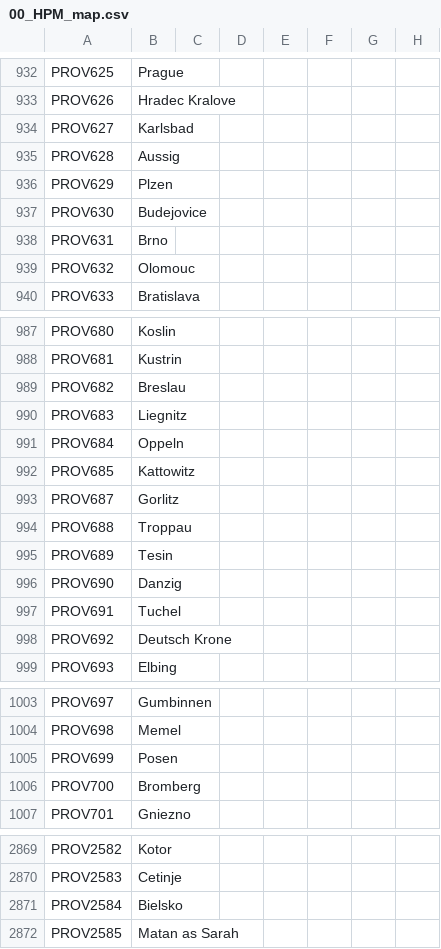
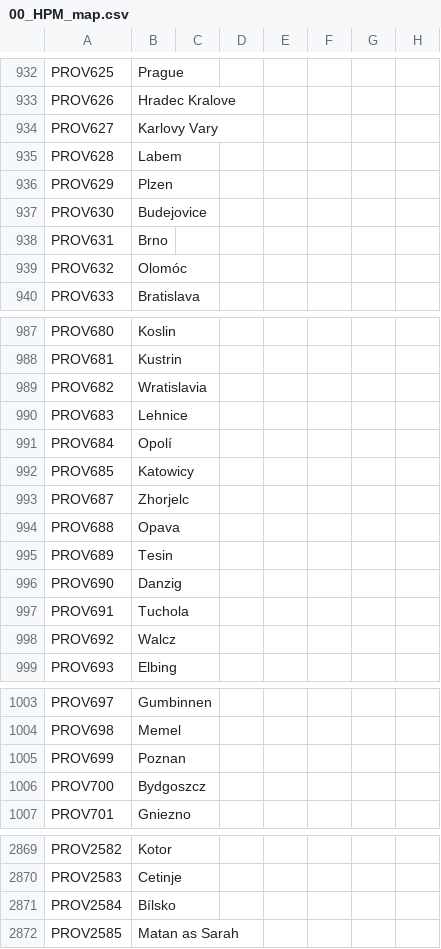
Before and after one commit to Pergame35/Divergences, a CSV file: Divergences of Darkness/Divergences of Darkness/localisation/00_HPM_map.csv, drawn as a sheet; only a part is shown, gaps mark what is left out; the diff covers the shown part only; the diff names each change by its address in the sheet, - before the commit and + after, or states it on an @@ line.

```diff
--- a/Divergences of Darkness/Divergences of Darkness/localisation/00_HPM_map.csv
+++ b/Divergences of Darkness/Divergences of Darkness/localisation/00_HPM_map.csv
-B934: Karlsbad
+B934: Karlovy Vary
-B935: Aussig
+B935: Labem
-B939: Olomouc
+B939: Olomóc
-B989: Breslau
+B989: Wratislavia
-B990: Liegnitz
+B990: Lehnice
-B991: Oppeln
+B991: Opolí
-B992: Kattowitz
+B992: Katowicy
-B993: Gorlitz
+B993: Zhorjelc
-B994: Troppau
+B994: Opava
-B997: Tuchel
+B997: Tuchola
-B998: Deutsch Krone
+B998: Walcz
-B1005: Posen
+B1005: Poznan
-B1006: Bromberg
+B1006: Bydgoszcz
-B2871: Bielsko
+B2871: Bílsko
```
Also changed, not shown: 2 edited cells elsewhere in this file, 5 other files.
